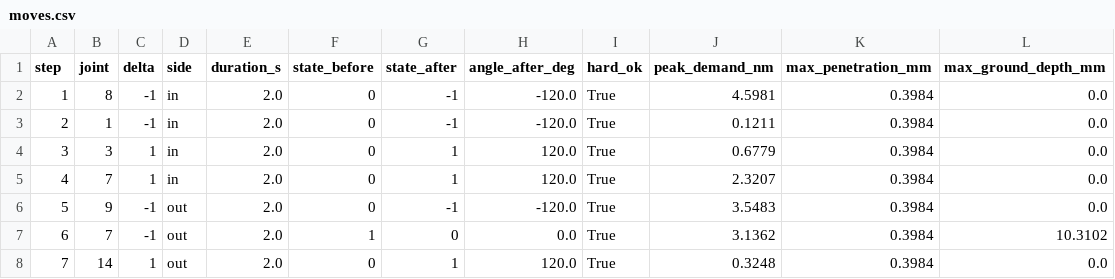
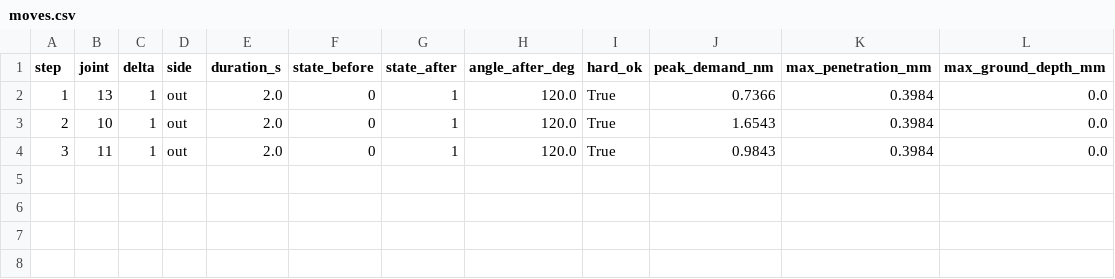
Before and after one commit to AydanLing/Hack-The-North, a CSV file: cubot-v2/handoff-17/shapes/15-T/moves.csv, drawn as a sheet.

```diff
--- a/cubot-v2/handoff-17/shapes/15-T/moves.csv
+++ b/cubot-v2/handoff-17/shapes/15-T/moves.csv
@@ -1,8 +1,4 @@
 step,joint,delta,side,duration_s,state_before,state_after,angle_after_deg,hard_ok,peak_demand_nm,max_penetration_mm,max_ground_depth_mm
-1,8,-1,in,2.0,0,-1,-120.0,True,4.5981,0.3984,0.0
-2,1,-1,in,2.0,0,-1,-120.0,True,0.1211,0.3984,0.0
-3,3,1,in,2.0,0,1,120.0,True,0.6779,0.3984,0.0
-4,7,1,in,2.0,0,1,120.0,True,2.3207,0.3984,0.0
-5,9,-1,out,2.0,0,-1,-120.0,True,3.5483,0.3984,0.0
-6,7,-1,out,2.0,1,0,0.0,True,3.1362,0.3984,10.3102
-7,14,1,out,2.0,0,1,120.0,True,0.3248,0.3984,0.0
+1,13,1,out,2.0,0,1,120.0,True,0.7366,0.3984,0.0
+2,10,1,out,2.0,0,1,120.0,True,1.6543,0.3984,0.0
+3,11,1,out,2.0,0,1,120.0,True,0.9843,0.3984,0.0
```
Also changed, not shown: cubot-v2/handoff-17/shapes/11-H/moves.csv, 17 other files.
